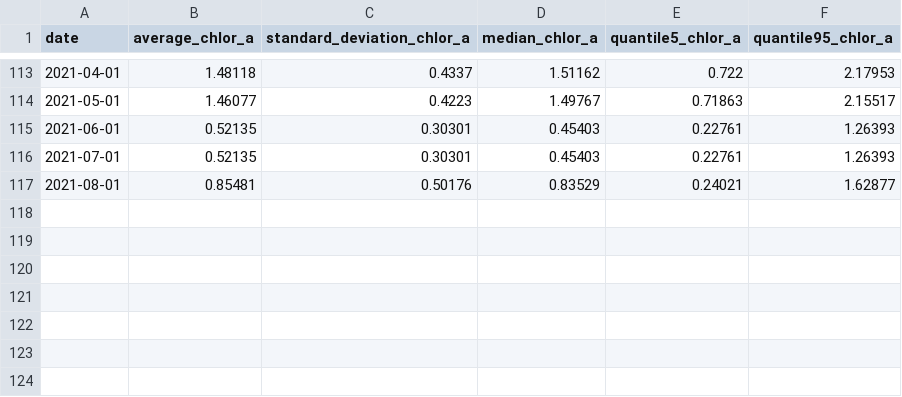
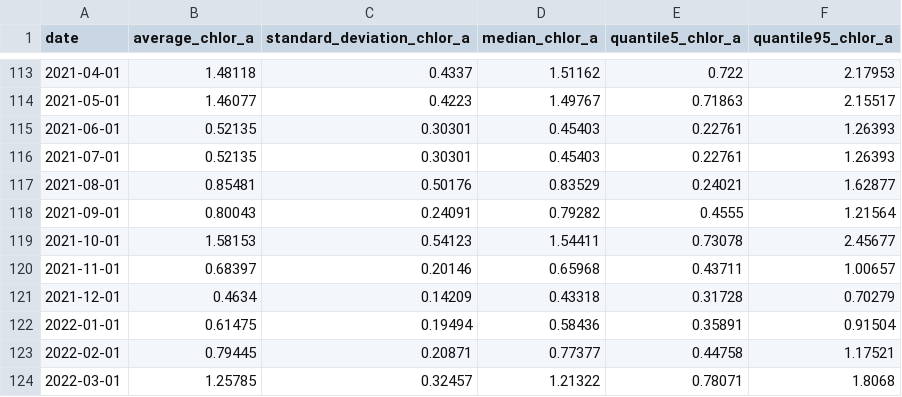
Before and after one commit to noaa-onms/cinms, a CSV file: data/oceano/statistics_chl_cinms.csv, drawn as a sheet; only a part is shown, gaps mark what is left out.

Commit message:
streamlined pkg loading in  scripts/*_oceano-*.R; ran for latest

```diff
--- a/data/oceano/statistics_chl_cinms.csv
+++ b/data/oceano/statistics_chl_cinms.csv
@@ -117 +117,8 @@ date,average_chlor_a,standard_deviation_chlor_a,median_chlor_a,quantile5_chlor_a
 2021-08-01,0.85481,0.50176,0.83529,0.24021,1.62877
+2021-09-01,0.80043,0.24091,0.79282,0.4555,1.21564
+2021-10-01,1.58153,0.54123,1.54411,0.73078,2.45677
+2021-11-01,0.68397,0.20146,0.65968,0.43711,1.00657
+2021-12-01,0.4634,0.14209,0.43318,0.31728,0.70279
+2022-01-01,0.61475,0.19494,0.58436,0.35891,0.91504
+2022-02-01,0.79445,0.20871,0.77377,0.44758,1.17521
+2022-03-01,1.25785,0.32457,1.21322,0.78071,1.8068
```
Also changed, not shown: data/oceano/sst_anomaly_cinms.csv, data/oceano/statistics_sst_cinms.csv, 30 other files.
